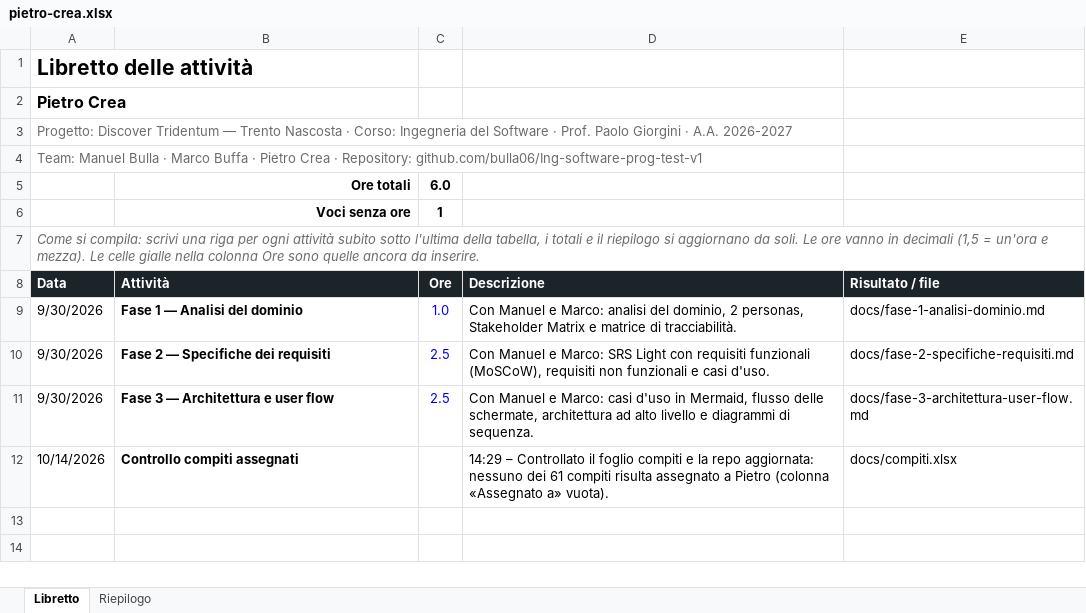
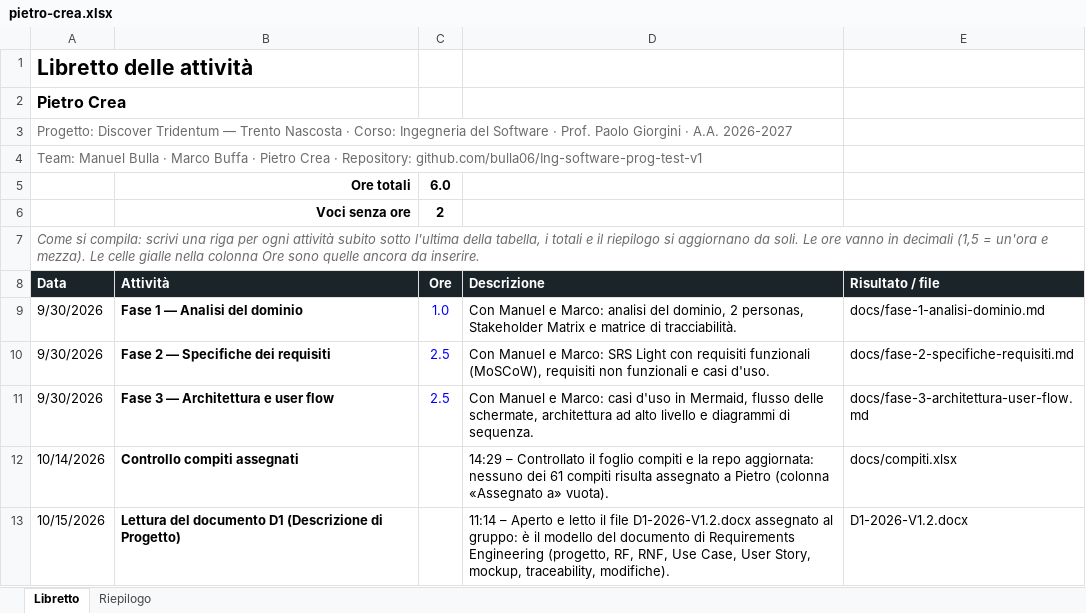
Before and after one commit to bulla06/Ing-software-prog-discover-tridentum., an Excel workbook: docs/libretti/pietro-crea.xlsx, sheet Libretto, drawn as a sheet; values as stored, in another font and other column widths than the file's, no borders; conditional formats and table styles not drawn; the diff names each change by its address in the sheet, - before the commit and + after, or states it on an @@ line.

```diff
--- a/docs/libretti/pietro-crea.xlsx (sheet Libretto)
+++ b/docs/libretti/pietro-crea.xlsx (sheet Libretto)
-C6 (Ore): 1
+C6 (Ore): 2
+row 13: 10/15/2026 | Lettura del documento D1 (Descrizione di Progetto) |  | 11:14 – Aperto e letto il file D1-2026-V1.2.docx assegnato al gruppo: è il modello del documento di Requirements Engineering (progetto, RF, RNF, Use Case, User Story, mockup, traceability, modifiche). | D1-2026-V1.2.docx
```
Also changed, not shown: sheet Riepilogo.
